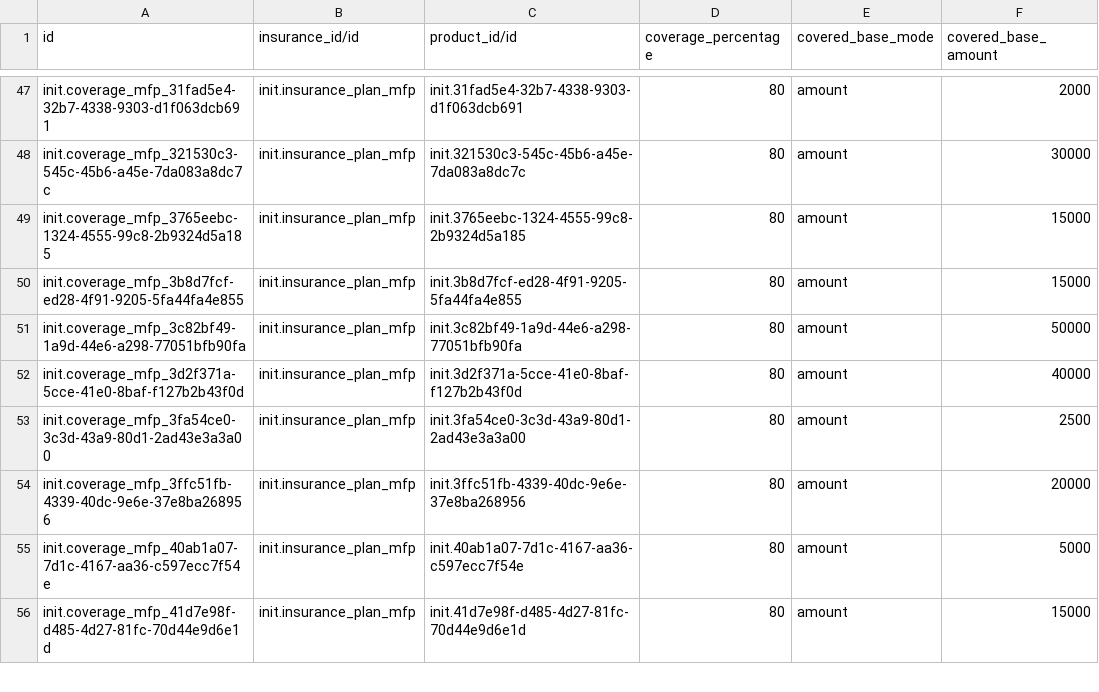
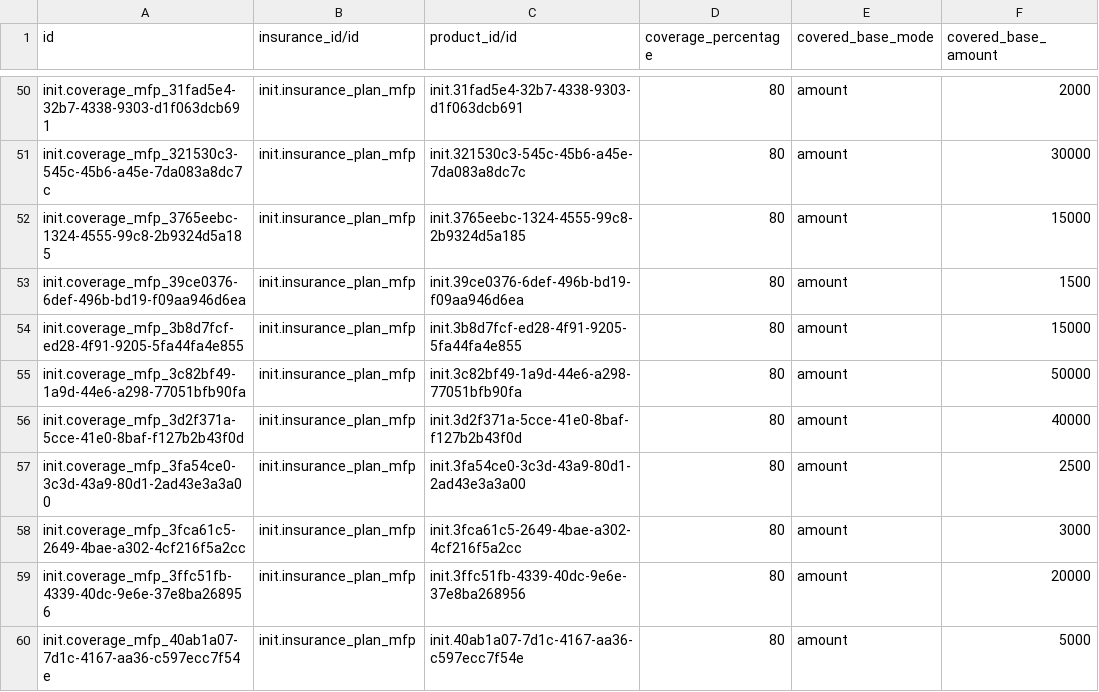
Before and after one commit to MadiroGlobalHealth/UVL-EMR, a CSV file: sites/mugamba/configs/odoo/initializer_config/insurance_coverage/mfp-acts-ceiling-issue184.csv, drawn as a sheet; only a part is shown, gaps mark what is left out; the shorter side is filled out with more unchanged rows; the diff covers the shown part only.

```diff
--- a/sites/mugamba/configs/odoo/initializer_config/insurance_coverage/mfp-acts-ceiling-issue184.csv
+++ b/sites/mugamba/configs/odoo/initializer_config/insurance_coverage/mfp-acts-ceiling-issue184.csv
@@ -49,2 +52,3 @@ init.coverage_mfp_321530c3-545c-45b6-a45e-7da083a8dc7c,init.insurance_plan_mfp,i
 init.coverage_mfp_3765eebc-1324-4555-99c8-2b9324d5a185,init.insurance_plan_mfp,init.3765eebc-1324-4555-99c8-2b9324d5a185,80,amount,15000
+init.coverage_mfp_39ce0376-6def-496b-bd19-f09aa946d6ea,init.insurance_plan_mfp,init.39ce0376-6def-496b-bd19-f09aa946d6ea,80,amount,1500
 init.coverage_mfp_3b8d7fcf-ed28-4f91-9205-5fa44fa4e855,init.insurance_plan_mfp,init.3b8d7fcf-ed28-4f91-9205-5fa44fa4e855,80,amount,15000
@@ -53,2 +57,3 @@ init.coverage_mfp_3d2f371a-5cce-41e0-8baf-f127b2b43f0d,init.insurance_plan_mfp,i
 init.coverage_mfp_3fa54ce0-3c3d-43a9-80d1-2ad43e3a3a00,init.insurance_plan_mfp,init.3fa54ce0-3c3d-43a9-80d1-2ad43e3a3a00,80,amount,2500
+init.coverage_mfp_3fca61c5-2649-4bae-a302-4cf216f5a2cc,init.insurance_plan_mfp,init.3fca61c5-2649-4bae-a302-4cf216f5a2cc,80,amount,3000
 init.coverage_mfp_3ffc51fb-4339-40dc-9e6e-37e8ba268956,init.insurance_plan_mfp,init.3ffc51fb-4339-40dc-9e6e-37e8ba268956,80,amount,20000
```
Also changed, not shown: 21 added rows elsewhere in this file, sites/mugamba/configs/odoo/initializer_config/insurance_coverage/mfp-issue184.csv, sites/mugamba/requirements/mfp-acts-devices-matching-issue184.csv, 5 other files.
